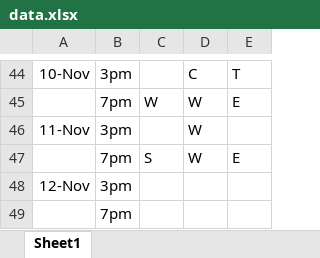
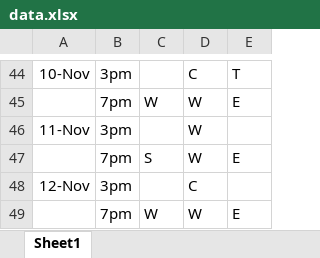
Before and after one commit to KaiTran1903/dear-data-100, an Excel workbook: data/data.xlsx, sheet Sheet1, drawn as a sheet; only a part is shown, gaps mark what is left out; values as stored, in another font and other column widths than the file's, no borders; removed rows and columns are numbered as before the commit, all else as after; the diff names each change by its address in the sheet, - before the commit and + after, or states it on an @@ line.

Commit message:
add data commit

```diff
--- a/data/data.xlsx (sheet Sheet1)
+++ b/data/data.xlsx (sheet Sheet1)
-D48: (empty)
+D48: C
-row 49:  | 7pm
+row 49:  | 7pm | W | W | E
```
